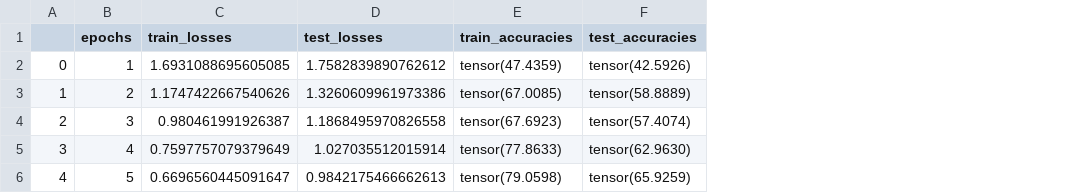
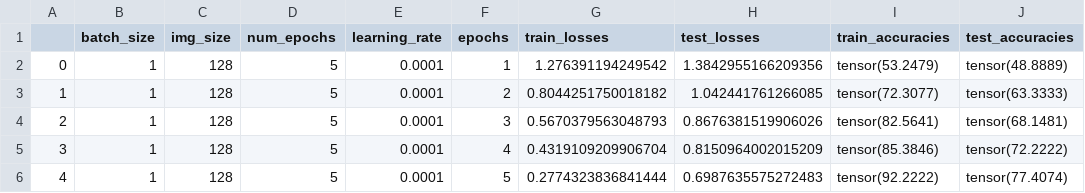
Before and after one commit to realkevinkwon/knot-id, a CSV file: models/tables/knot-id_0003.csv, drawn as a sheet; addresses are those after the commit; the diff names each change by its address in the sheet, - before the commit and + after, or states it on an @@ line.

```diff
--- a/models/tables/knot-id_0003.csv
+++ b/models/tables/knot-id_0003.csv
+column B (batch_size), rows 2-6: all 1
+column C (img_size), rows 2-6: all 128
+column D (num_epochs), rows 2-6: all 5
+column E (learning_rate), rows 2-6: all 0.0001
-G2 (train_losses): 1.6931088695605085
+G2 (train_losses): 1.276391194249542
-H2 (test_losses): 1.7582839890762612
+H2 (test_losses): 1.3842955166209356
-I2 (train_accuracies): tensor(47.4359)
+I2 (train_accuracies): tensor(53.2479)
-J2 (test_accuracies): tensor(42.5926)
+J2 (test_accuracies): tensor(48.8889)
-G3 (train_losses): 1.1747422667540626
+G3 (train_losses): 0.8044251750018182
-H3 (test_losses): 1.3260609961973386
+H3 (test_losses): 1.042441761266085
-I3 (train_accuracies): tensor(67.0085)
+I3 (train_accuracies): tensor(72.3077)
-J3 (test_accuracies): tensor(58.8889)
+J3 (test_accuracies): tensor(63.3333)
-G4 (train_losses): 0.980461991926387
+G4 (train_losses): 0.5670379563048793
-H4 (test_losses): 1.1868495970826558
+H4 (test_losses): 0.8676381519906026
-I4 (train_accuracies): tensor(67.6923)
+I4 (train_accuracies): tensor(82.5641)
-J4 (test_accuracies): tensor(57.4074)
+J4 (test_accuracies): tensor(68.1481)
-G5 (train_losses): 0.7597757079379649
+G5 (train_losses): 0.4319109209906704
-H5 (test_losses): 1.027035512015914
+H5 (test_losses): 0.8150964002015209
-I5 (train_accuracies): tensor(77.8633)
+I5 (train_accuracies): tensor(85.3846)
-J5 (test_accuracies): tensor(62.9630)
+J5 (test_accuracies): tensor(72.2222)
-G6 (train_losses): 0.6696560445091647
+G6 (train_losses): 0.2774323836841444
-H6 (test_losses): 0.9842175466662613
+H6 (test_losses): 0.6987635575272483
-I6 (train_accuracies): tensor(79.0598)
+I6 (train_accuracies): tensor(92.2222)
-J6 (test_accuracies): tensor(65.9259)
+J6 (test_accuracies): tensor(77.4074)
```
Also changed, not shown: models/tables/knot-id_0001.csv, models/tables/knot-id_0002.csv, 8 other files.
